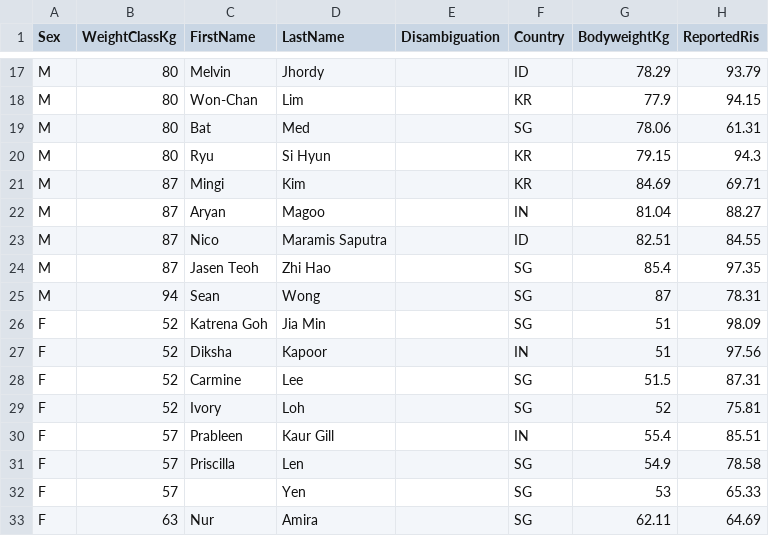
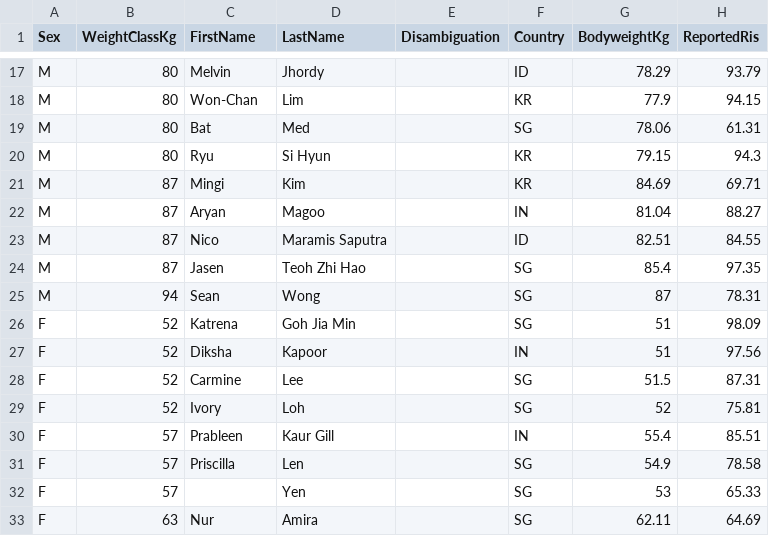
Before and after one commit to openstreetlifting/openstreetlifting, a CSV file: backend/data/competitions/singapore-streetlifting-federation/2026/singapore-open-2026/entries.csv, drawn as a sheet; only a part is shown, gaps mark what is left out; the diff names each change by its address in the sheet, - before the commit and + after, or states it on an @@ line.

Commit message:
fix(data): split multi-part names the same way in every competition

```diff
--- a/backend/data/competitions/singapore-streetlifting-federation/2026/singapore-open-2026/entries.csv
+++ b/backend/data/competitions/singapore-streetlifting-federation/2026/singapore-open-2026/entries.csv
-C24 (FirstName): Jasen Teoh
+C24 (FirstName): Jasen
-D24 (LastName): Zhi Hao
+D24 (LastName): Teoh Zhi Hao
-C26 (FirstName): Katrena Goh
+C26 (FirstName): Katrena
-D26 (LastName): Jia Min
+D26 (LastName): Goh Jia Min
```
Also changed, not shown: backend/data/competitions/sli/2025/sli-italian-open-2025/entries.csv, backend/data/competitions/sli/2025/sli-street-4-2025/entries.csv, 14 other files.
